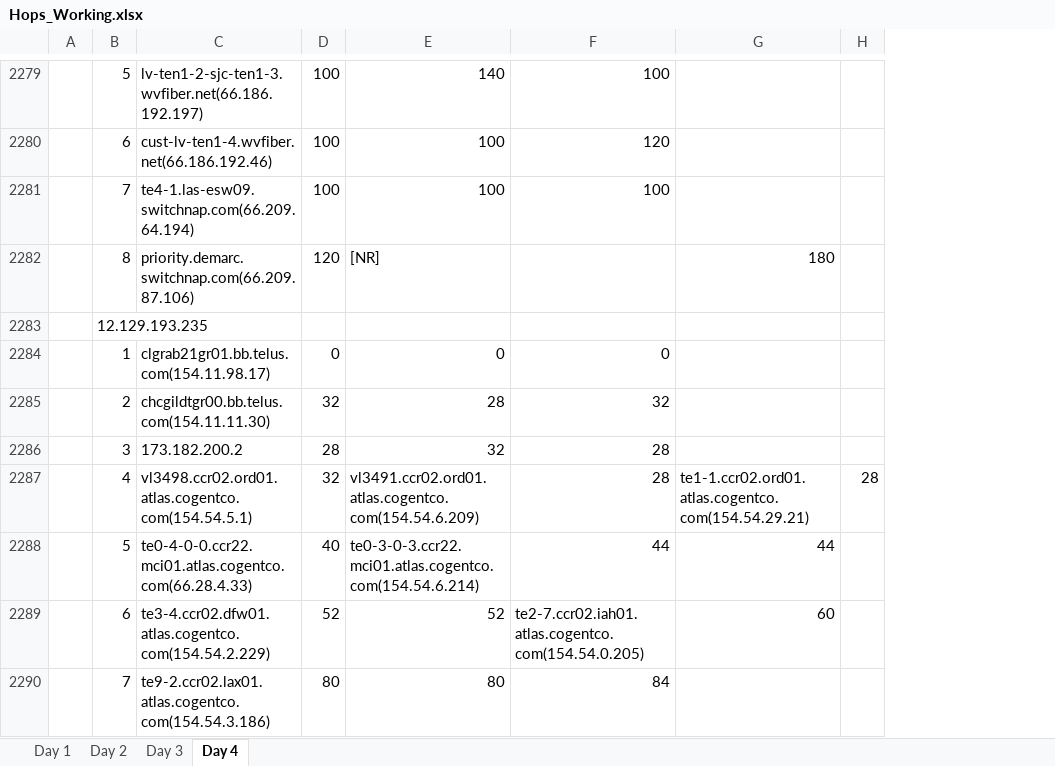
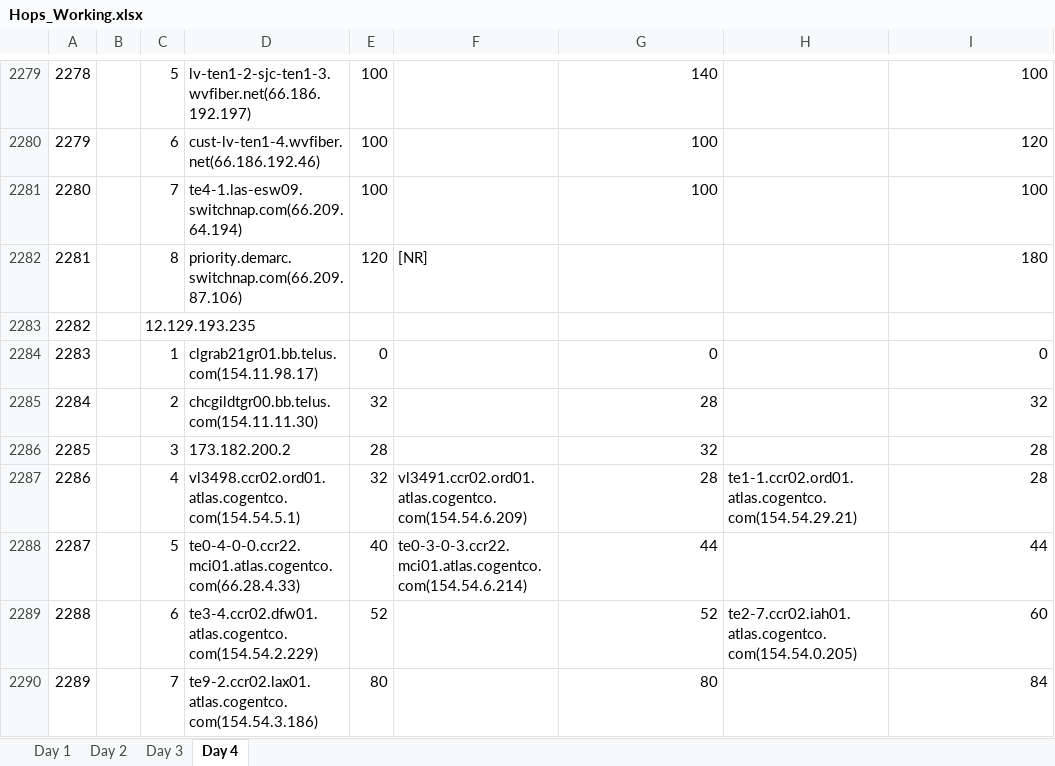
Before and after one commit to ddyngrp/bcit-courses, an Excel workbook: COMP 7036 - Applied Research Methods in Software Development/Research Paper/Data Collection/Raw Processing/Hops_Working.xlsx, sheet Day 4, drawn as a sheet; only a part is shown, gaps mark what is left out; values as stored, in another font and other column widths than the file's, no borders; removed rows and columns are numbered as before the commit, all else as after; the diff covers the shown part only; the diff names each change by its address in the sheet, - before the commit and + after, or states it on an @@ line.

Commit message:
Finished moving columns

```diff
--- a/COMP 7036 - Applied Research Methods in Software Development/Research Paper/Data Collection/Raw Processing/Hops_Working.xlsx (sheet Day 4)
+++ b/COMP 7036 - Applied Research Methods in Software Development/Research Paper/Data Collection/Raw Processing/Hops_Working.xlsx (sheet Day 4)
+column A, rows 2279-2290: 2278 | 2279 | 2280 | 2281 | 2282 | 2283 | 2284 | 2285 | 2286 | 2287 | 2288 | 2289
+column F, rows 2282-2288: [NR] |  |  |  |  | vl3491.ccr02.ord01.atlas.cogentco.com(154.54.6.209) | te0-3-0-3.ccr22.mci01.atlas.cogentco.com(154.54.6.214)
+column H, rows 2287-2289: te1-1.ccr02.ord01.atlas.cogentco.com(154.54.29.21) |  | te2-7.ccr02.iah01.atlas.cogentco.com(154.54.0.205)
-column G, rows 2282-2289: 180 |  |  |  |  | te1-1.ccr02.ord01.atlas.cogentco.com(154.54.29.21) | 44 | 60
-column H, row 2287: 28
-G2282: [NR]
+G2282: (empty)
-I2282: (empty)
+I2282: 180
-G2287: vl3491.ccr02.ord01.atlas.cogentco.com(154.54.6.209)
+G2287: 28
-G2288: te0-3-0-3.ccr22.mci01.atlas.cogentco.com(154.54.6.214)
+G2288: 44
-I2289: te2-7.ccr02.iah01.atlas.cogentco.com(154.54.0.205)
+I2289: 60
```
Also changed, not shown: 757 edited cells elsewhere in this sheet, sheet Day 2, sheet Day 3.
